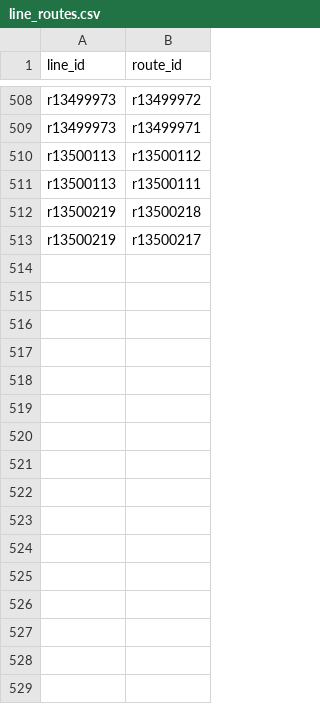
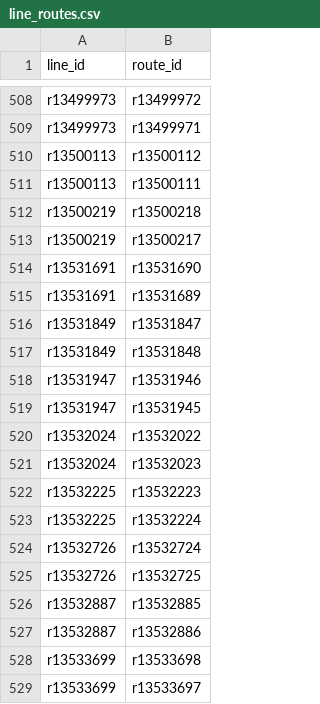
Before and after one commit to Jungle-Bus/AbidjanTransport_gtfs_ci, a CSV file: line_routes.csv, drawn as a sheet; only a part is shown, gaps mark what is left out.

```diff
--- a/line_routes.csv
+++ b/line_routes.csv
@@ -513 +513,17 @@ r13500219,r13500218
 r13500219,r13500217
+r13531691,r13531690
+r13531691,r13531689
+r13531849,r13531847
+r13531849,r13531848
+r13531947,r13531946
+r13531947,r13531945
+r13532024,r13532022
+r13532024,r13532023
+r13532225,r13532223
+r13532225,r13532224
+r13532726,r13532724
+r13532726,r13532725
+r13532887,r13532885
+r13532887,r13532886
+r13533699,r13533698
+r13533699,r13533697
```
Also changed, not shown: route_stops.csv, stop_points.csv, 14 other files.
